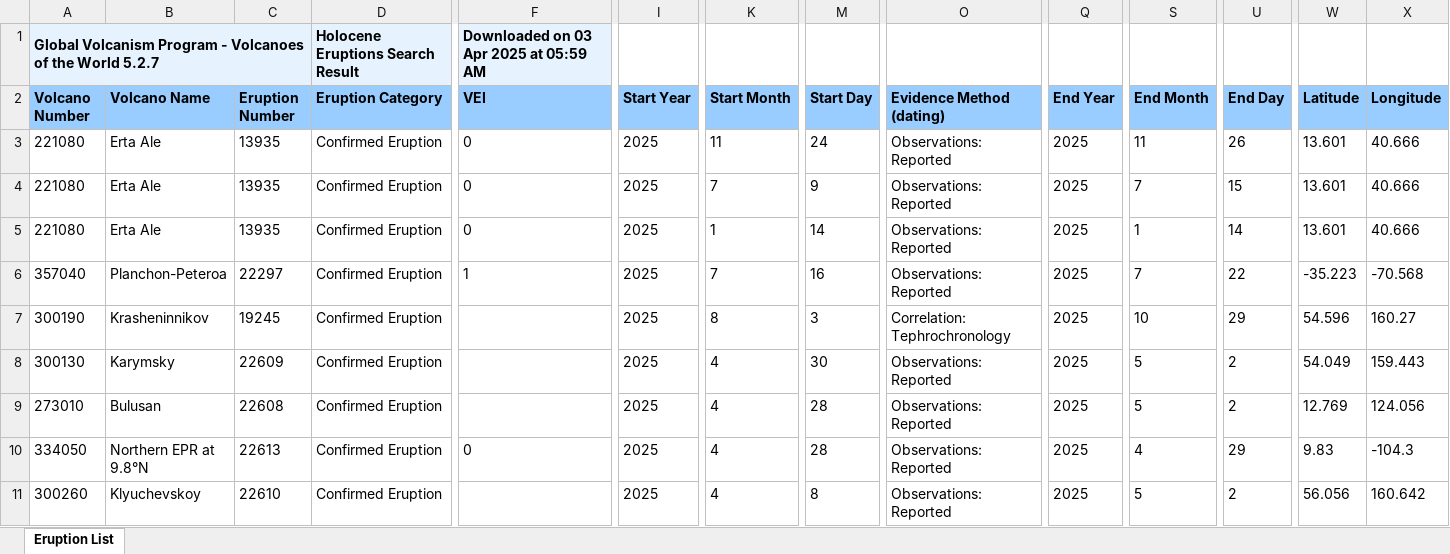
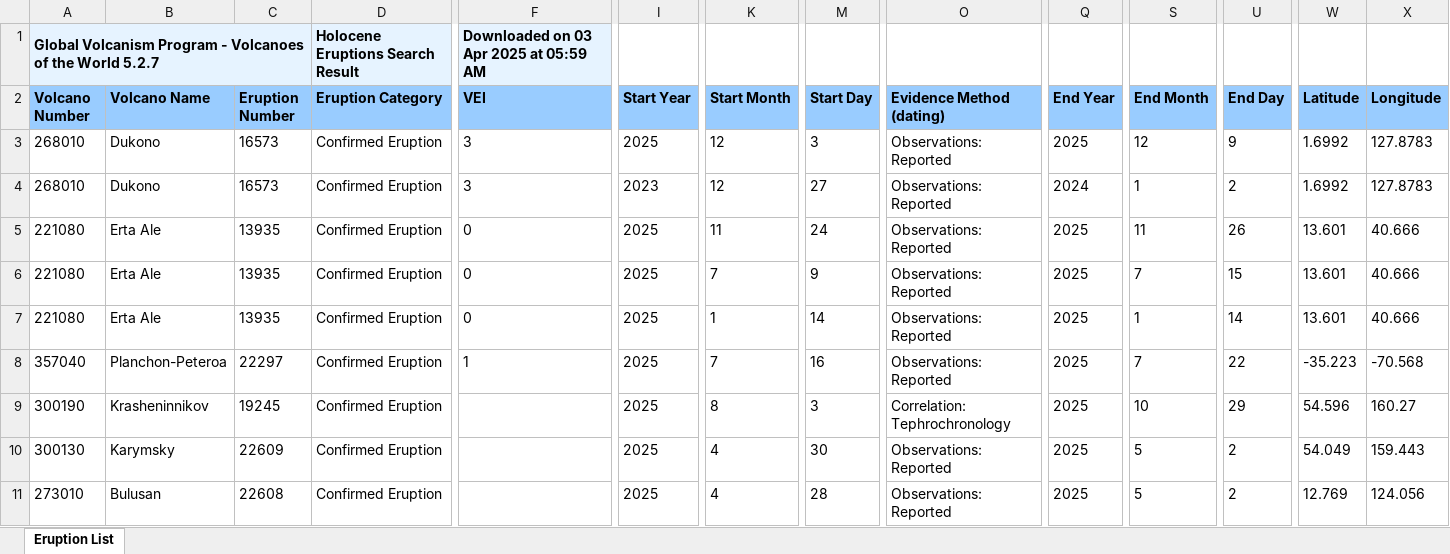
Before and after one commit to alejobeap/Archivos, an Excel workbook: GVP_Eruption_Search_Result_202504030559_P.xlsx, sheet Eruption List, drawn as a sheet; only a part is shown, gaps mark what is left out; the shorter side is filled out with more unchanged rows; values as stored, in another font and other column widths than the file's, no borders; rows hold the shown columns only; the diff names each change by its address in the sheet, - before the commit and + after, or states it on an @@ line.

Commit message:
Add files via upload

```diff
--- a/GVP_Eruption_Search_Result_202504030559_P.xlsx (sheet Eruption List)
+++ b/GVP_Eruption_Search_Result_202504030559_P.xlsx (sheet Eruption List)
+row 3: 268010 | Dukono | 16573 | Confirmed Eruption | 3 | 2025 | 12 | 3 | Observations: Reported | 2025 | 12 | 9 | 1.6992 | 127.8783
+row 4: 268010 | Dukono | 16573 | Confirmed Eruption | 3 | 2023 | 12 | 27 | Observations: Reported | 2024 | 1 | 2 | 1.6992 | 127.8783
```
